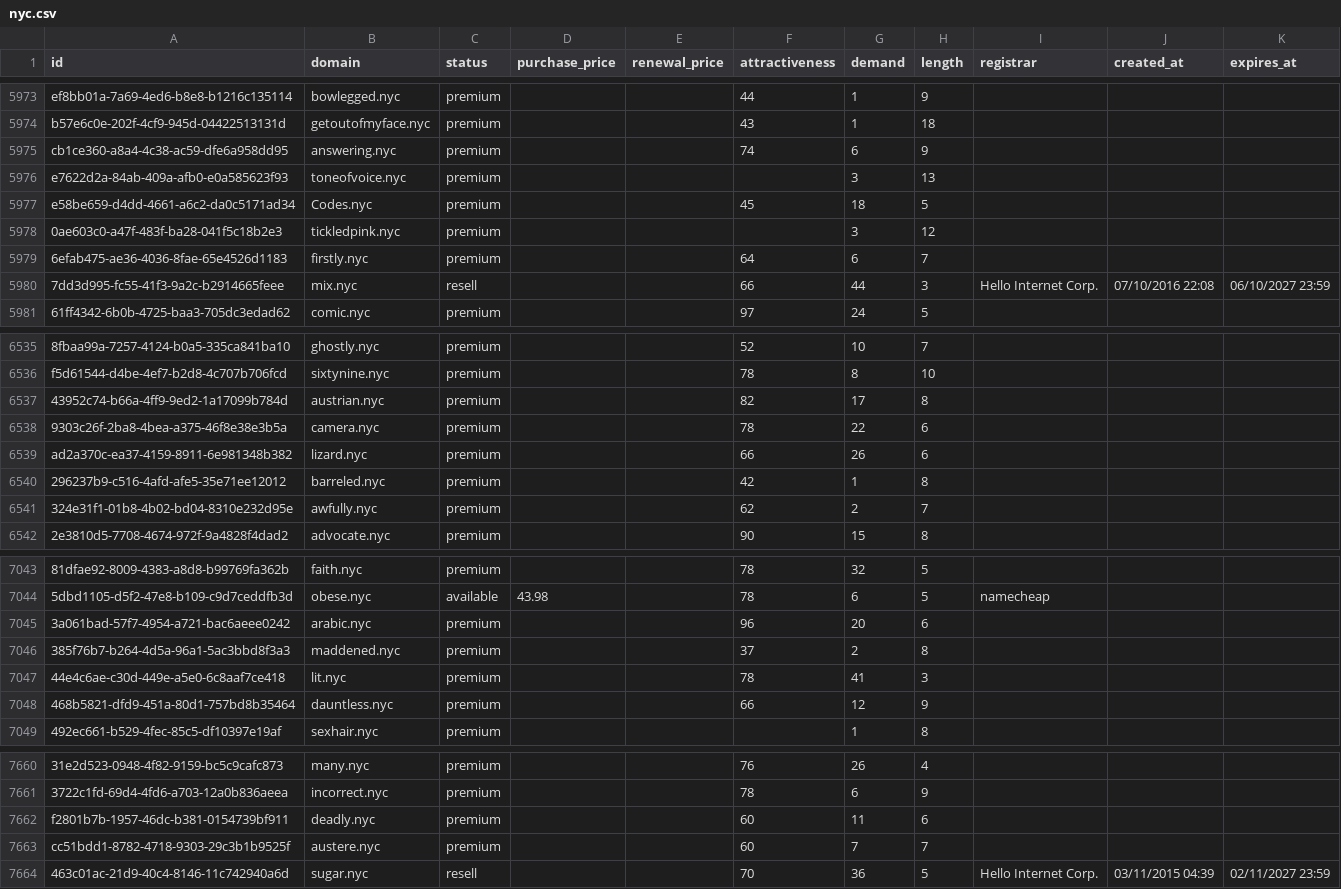
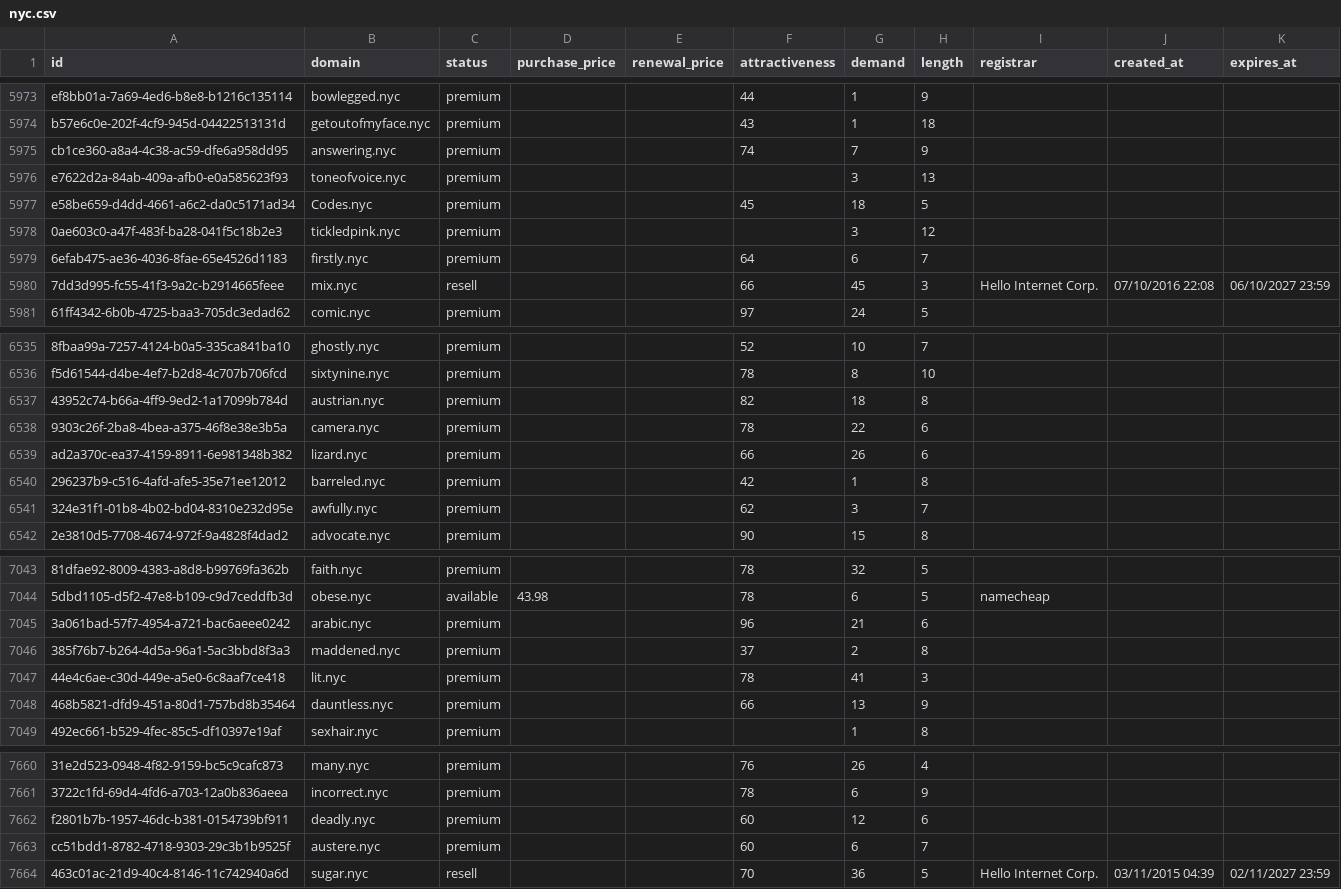
Before and after one commit to UniqueDomains/nyc-oneword-domains, a CSV file: nyc.csv, drawn as a sheet; only a part is shown, gaps mark what is left out; the diff covers the shown part only; the diff names each change by its address in the sheet, - before the commit and + after, or states it on an @@ line.

```diff
--- a/nyc.csv
+++ b/nyc.csv
-G5975 (demand): 6
+G5975 (demand): 7
-G5980 (demand): 44
+G5980 (demand): 45
-G6537 (demand): 17
+G6537 (demand): 18
-G6541 (demand): 2
+G6541 (demand): 3
-G7045 (demand): 20
+G7045 (demand): 21
-G7048 (demand): 12
+G7048 (demand): 13
-G7662 (demand): 11
+G7662 (demand): 12
-G7663 (demand): 7
+G7663 (demand): 6
```
Also changed, not shown: 144 edited cells elsewhere in this file, 4 other files.
